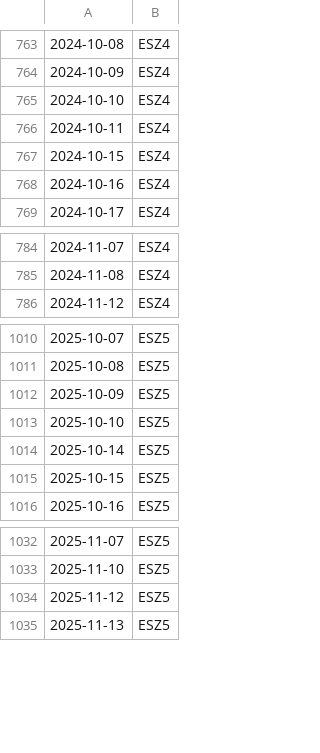
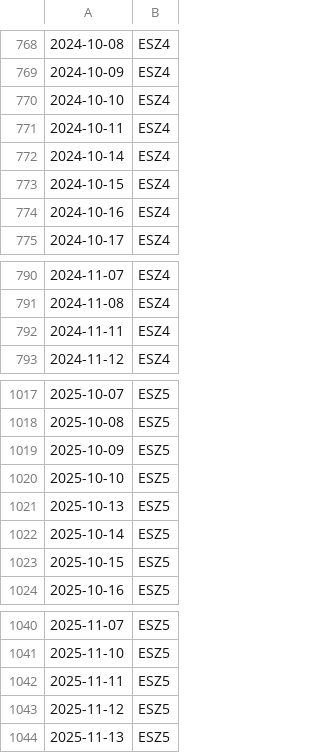
Before and after one commit to JohnnyTung123/Future-Rolling-Strategy, a CSV file: data/backtest/F.csv, drawn as a sheet; only a part is shown, gaps mark what is left out; the diff covers the shown part only; the diff names each change by its address in the sheet, - before the commit and + after, or states it on an @@ line.

```diff
--- a/data/backtest/F.csv
+++ b/data/backtest/F.csv
+row 772: 2024-10-14 | ESZ4
+row 792: 2024-11-11 | ESZ4
+row 1021: 2025-10-13 | ESZ5
+row 1042: 2025-11-11 | ESZ5
```
Also changed, not shown: 5 added rows elsewhere in this file, 4 other files.
